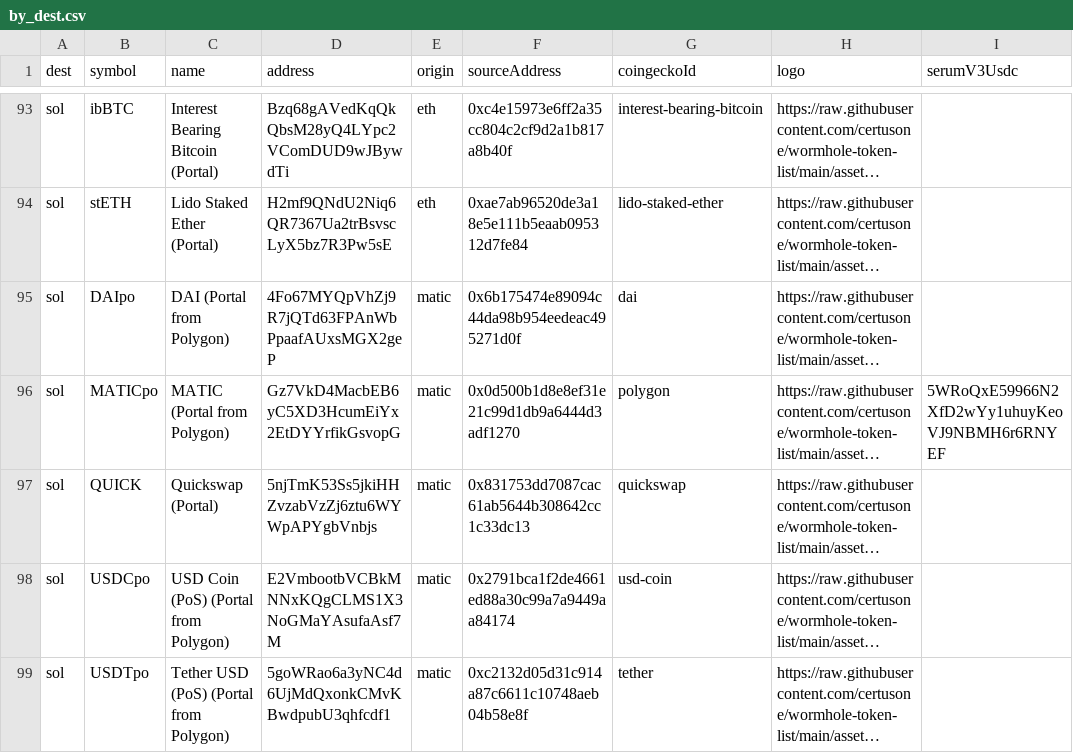
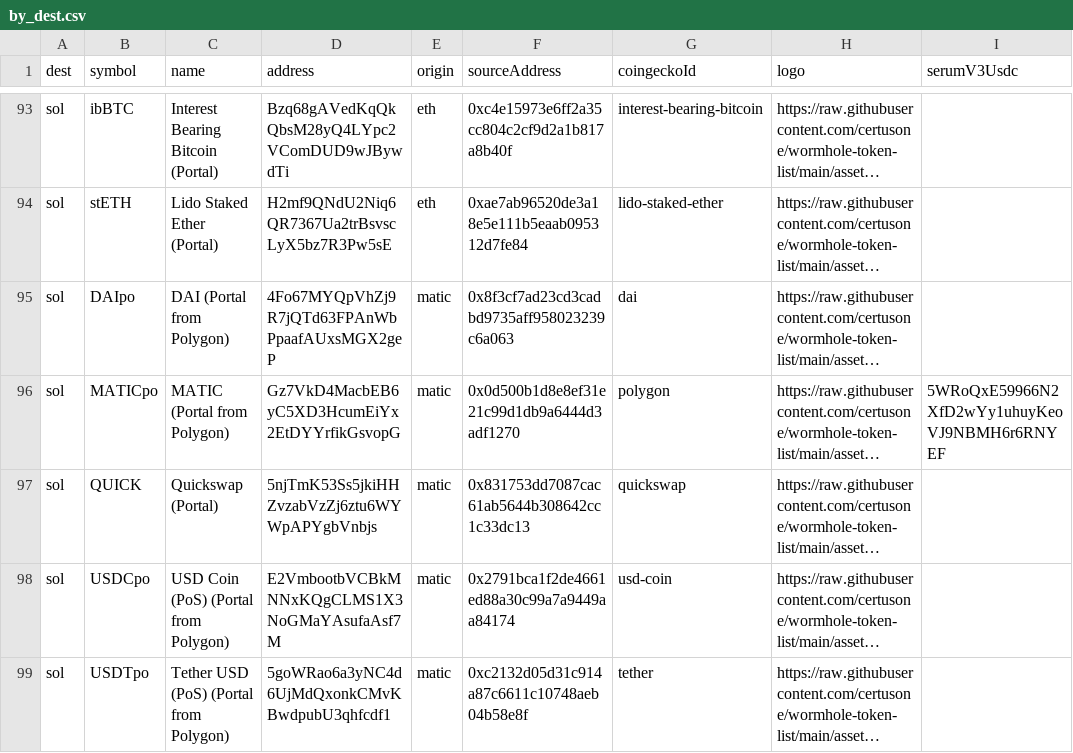
Before and after one commit to wormhole-foundation/wormhole-token-list, a CSV file: content/by_dest.csv, drawn as a sheet; only a part is shown, gaps mark what is left out; long unchanged cells end in …; the diff names each change by its address in the sheet, - before the commit and + after, or states it on an @@ line.

Commit message:
fixed incorrect daipo contract address

```diff
--- a/content/by_dest.csv
+++ b/content/by_dest.csv
-F95 (sourceAddress): 0x6b175474e89094c44da98b954eedeac495271d0f
+F95 (sourceAddress): 0x8f3cf7ad23cd3cadbd9735aff958023239c6a063
```
Also changed, not shown: content/by_source.csv, 4 other files.
